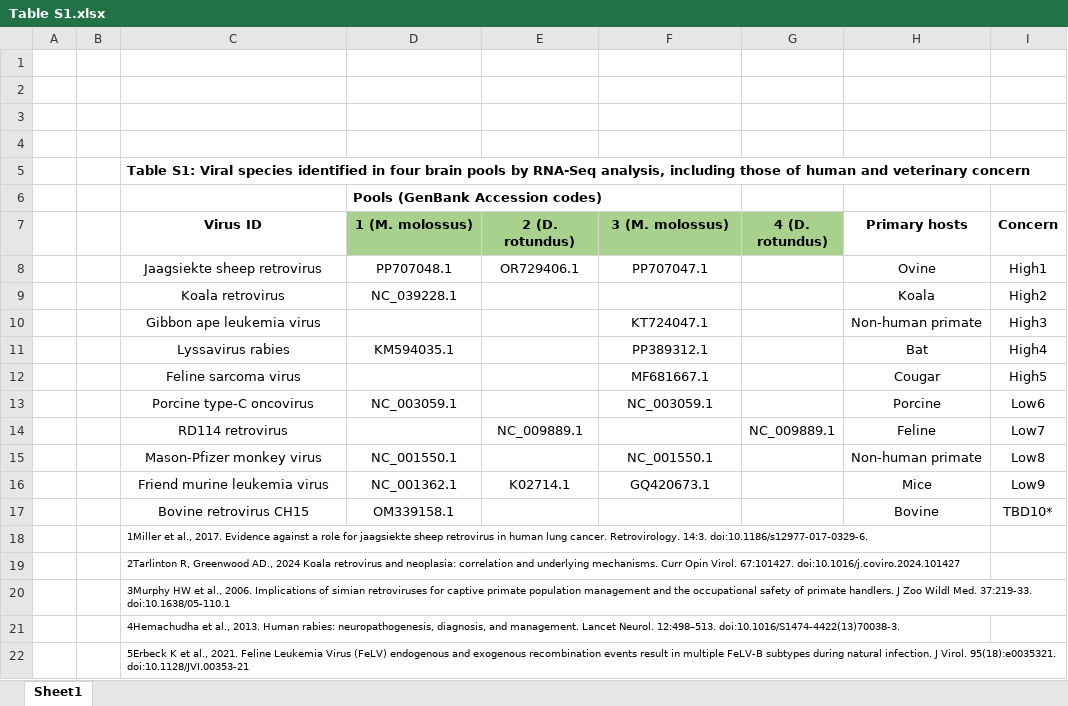
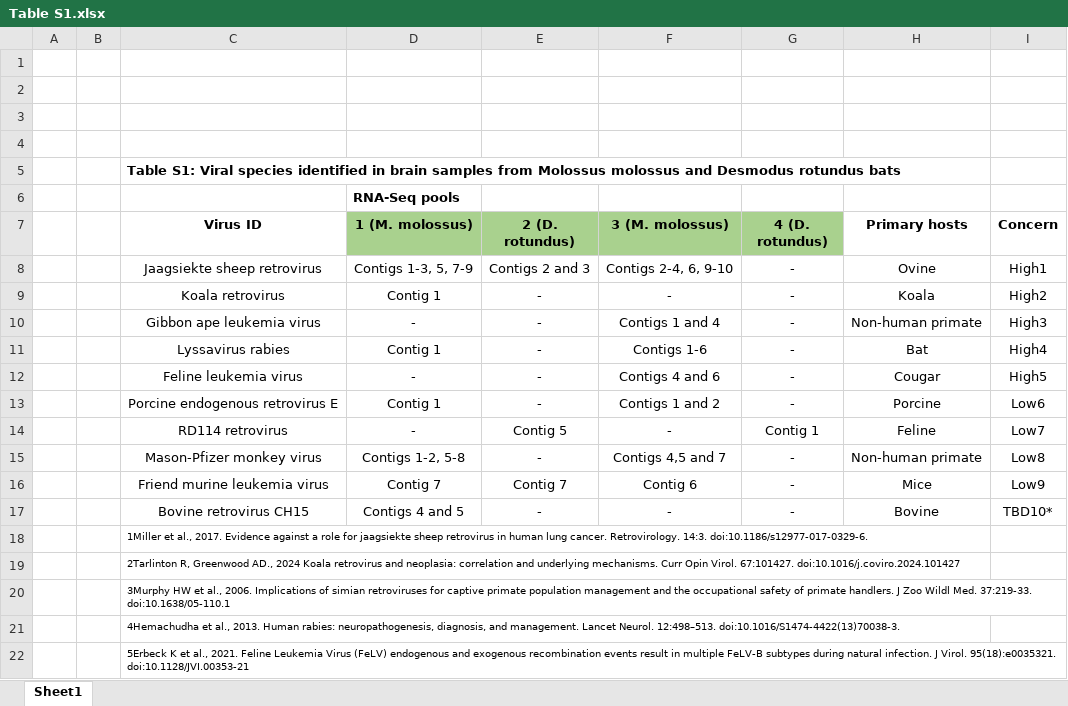
Before and after one commit to rduraescarvalho/TCRV, an Excel workbook: Table S1.xlsx, sheet Sheet1, drawn as a sheet; only a part is shown; values as stored, in another font and other column widths than the file's, no borders; removed rows and columns are numbered as before the commit, all else as after; the diff names each change by its address in the sheet, - before the commit and + after, or states it on an @@ line.

Commit message:
Add files via upload

```diff
--- a/Table S1.xlsx (sheet Sheet1)
+++ b/Table S1.xlsx (sheet Sheet1)
-C5 (Virus ID): …identified in four brain pools by RNA-Seq analysis, including those of human and veterinary concern
+C5 (Virus ID): …identified in brain samples from Molossus molossus and Desmodus rotundus bats
-D6 (1 (M. molossus)): Pools (GenBank Accession codes)
+D6 (1 (M. molossus)): RNA-Seq pools
-D8 (1 (M. molossus)): PP707048.1
+D8 (1 (M. molossus)): Contigs 1-3, 5, 7-9
-E8 (2 (D. rotundus)): OR729406.1
+E8 (2 (D. rotundus)): Contigs 2 and 3
-F8 (3 (M. molossus)): PP707047.1
+F8 (3 (M. molossus)): Contigs 2-4, 6, 9-10
-G8:G11 (4 (D. rotundus)): (empty)
+G8:G11 (4 (D. rotundus)): -
-D9 (1 (M. molossus)): NC_039228.1
+D9 (1 (M. molossus)): Contig 1
-E9:E11 (2 (D. rotundus)): (empty)
+E9:E11 (2 (D. rotundus)): -
-F9 (3 (M. molossus)): (empty)
+F9 (3 (M. molossus)): -
-D10 (1 (M. molossus)): (empty)
+D10 (1 (M. molossus)): -
-F10 (3 (M. molossus)): KT724047.1
+F10 (3 (M. molossus)): Contigs 1 and 4
-D11 (1 (M. molossus)): KM594035.1
+D11 (1 (M. molossus)): Contig 1
-F11 (3 (M. molossus)): PP389312.1
+F11 (3 (M. molossus)): Contigs 1-6
-row 12:  |  | Feline sarcoma virus |  |  | MF681667.1 |  | Cougar | High5
-row 13:  |  | Porcine type-C oncovirus | NC_003059.1 |  | NC_003059.1 |  | Porcine | Low6
+row 12:  |  | Feline leukemia virus | - | - | Contigs 4 and 6 | - | Cougar | High5
+row 13:  |  | Porcine endogenous retrovirus E | Contig 1 | - | Contigs 1 and 2 | - | Porcine | Low6
-D14 (1 (M. molossus)): (empty)
+D14 (1 (M. molossus)): -
-E14 (2 (D. rotundus)): NC_009889.1
+E14 (2 (D. rotundus)): Contig 5
-F14 (3 (M. molossus)): (empty)
+F14 (3 (M. molossus)): -
-G14 (4 (D. rotundus)): NC_009889.1
+G14 (4 (D. rotundus)): Contig 1
-D15 (1 (M. molossus)): NC_001550.1
+D15 (1 (M. molossus)): Contigs 1-2, 5-8
-E15 (2 (D. rotundus)): (empty)
+E15 (2 (D. rotundus)): -
-F15 (3 (M. molossus)): NC_001550.1
+F15 (3 (M. molossus)): Contigs 4,5 and 7
-G15:G17 (4 (D. rotundus)): (empty)
+G15:G17 (4 (D. rotundus)): -
-D16 (1 (M. molossus)): NC_001362.1
+D16 (1 (M. molossus)): Contig 7
-E16 (2 (D. rotundus)): K02714.1
+E16 (2 (D. rotundus)): Contig 7
-F16 (3 (M. molossus)): GQ420673.1
+F16 (3 (M. molossus)): Contig 6
-D17 (1 (M. molossus)): OM339158.1
+D17 (1 (M. molossus)): Contigs 4 and 5
-E17 (2 (D. rotundus)): (empty)
+E17 (2 (D. rotundus)): -
-F17 (3 (M. molossus)): (empty)
+F17 (3 (M. molossus)): -
```
